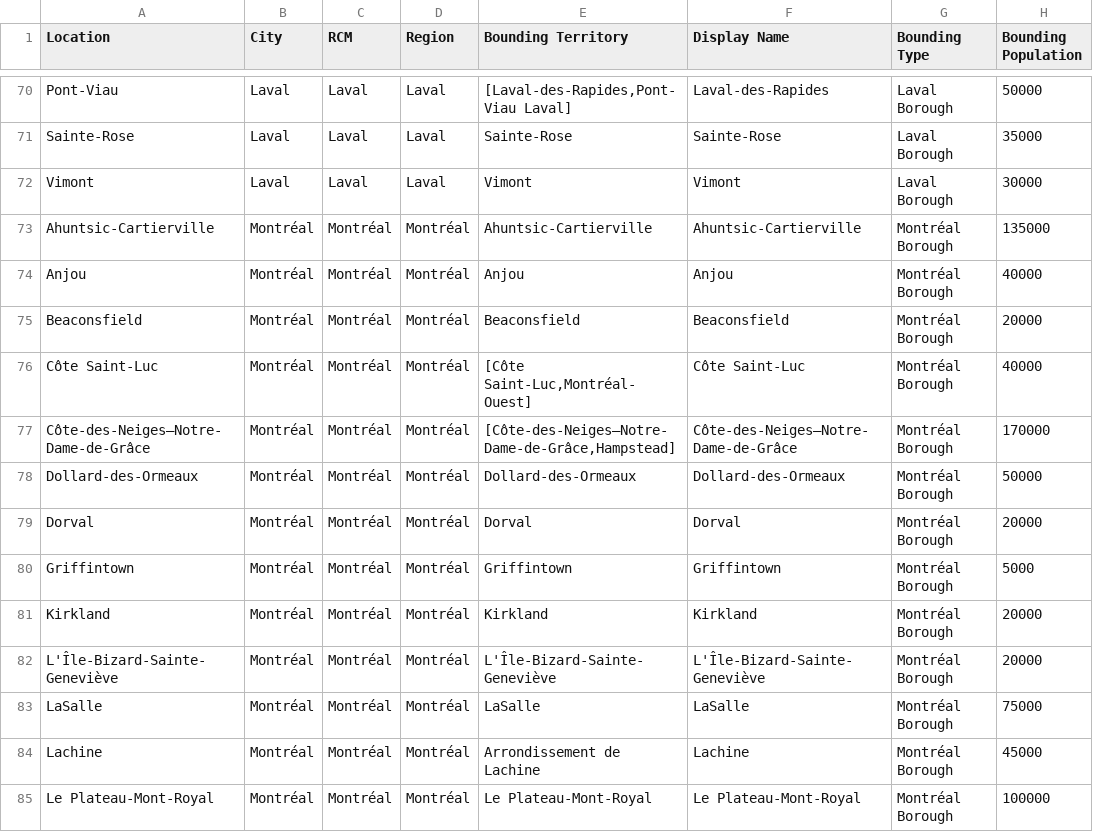
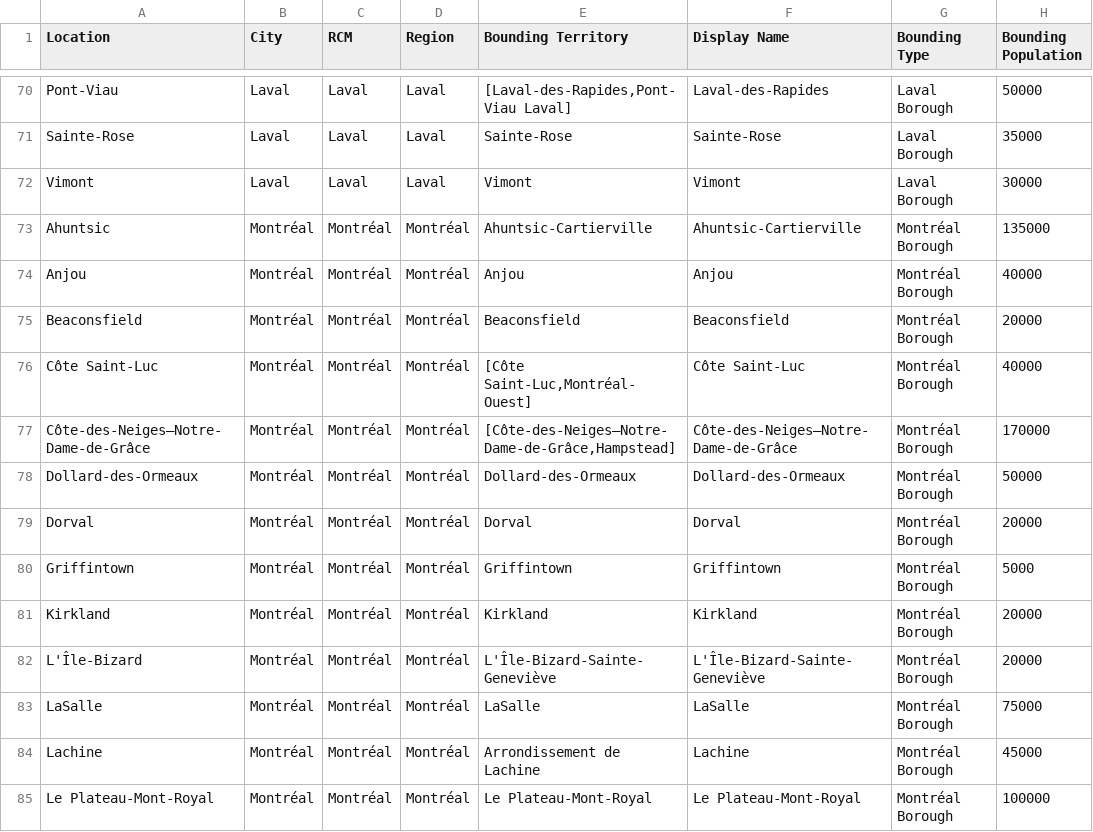
Before and after one commit to simkass/quebec-real-estate-analysis, a CSV file: data/references/handmade/qc-population-centers.csv, drawn as a sheet; only a part is shown, gaps mark what is left out; the diff names each change by its address in the sheet, - before the commit and + after, or states it on an @@ line.

Commit message:
Complete population center mapping

```diff
--- a/data/references/handmade/qc-population-centers.csv
+++ b/data/references/handmade/qc-population-centers.csv
-A73 (Location): Ahuntsic-Cartierville
+A73 (Location): Ahuntsic
-A82 (Location): L'Île-Bizard-Sainte-Geneviève
+A82 (Location): L'Île-Bizard
```
Also changed, not shown: 1 other file.
